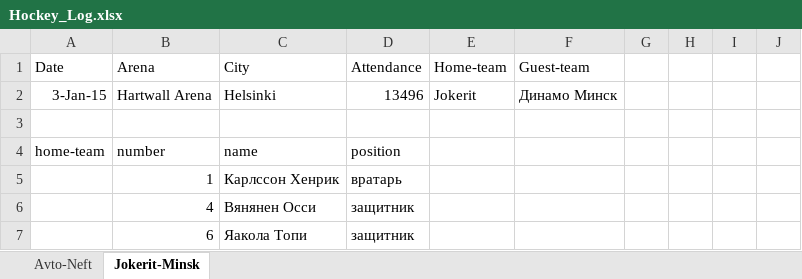
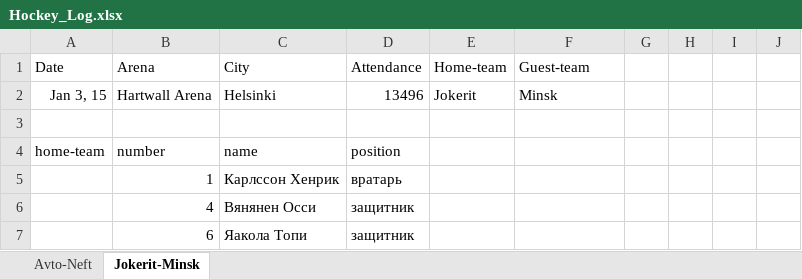
Before and after one commit to dzhumaev/natural-language-generation, an Excel workbook: Hockey_Log.xlsx, sheet Jokerit-Minsk, drawn as a sheet; only a part is shown; values as stored, in another font and other column widths than the file's, no borders; the diff names each change by its address in the sheet, - before the commit and + after, or states it on an @@ line.

```diff
--- a/Hockey_Log.xlsx (sheet Jokerit-Minsk)
+++ b/Hockey_Log.xlsx (sheet Jokerit-Minsk)
-A2 (Date): 3-Jan-15
+A2 (Date): Jan 3, 15
-F2 (Guest-team): Динамо Минск
+F2 (Guest-team): Minsk
```
Also changed, not shown: sheet Avto-Neft, 1 other file.
